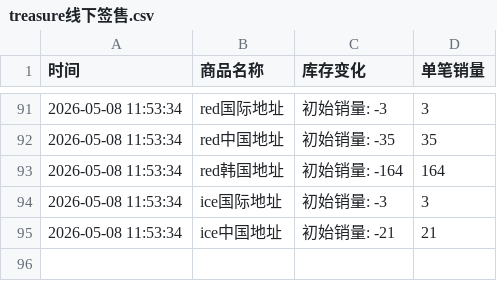
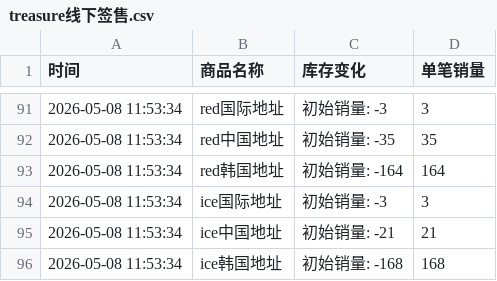
Before and after one commit to yuiki001/treasure_k40509, a CSV file: treasure线下签售.csv, drawn as a sheet; only a part is shown, gaps mark what is left out.

Commit message:
自动更新数据 2026-05-08 11:53:48

```diff
--- a/treasure线下签售.csv
+++ b/treasure线下签售.csv
@@ -95 +95,2 @@
 2026-05-08 11:53:34,ice中国地址,初始销量: -21,21
+2026-05-08 11:53:34,ice韩国地址,初始销量: -168,168
```
